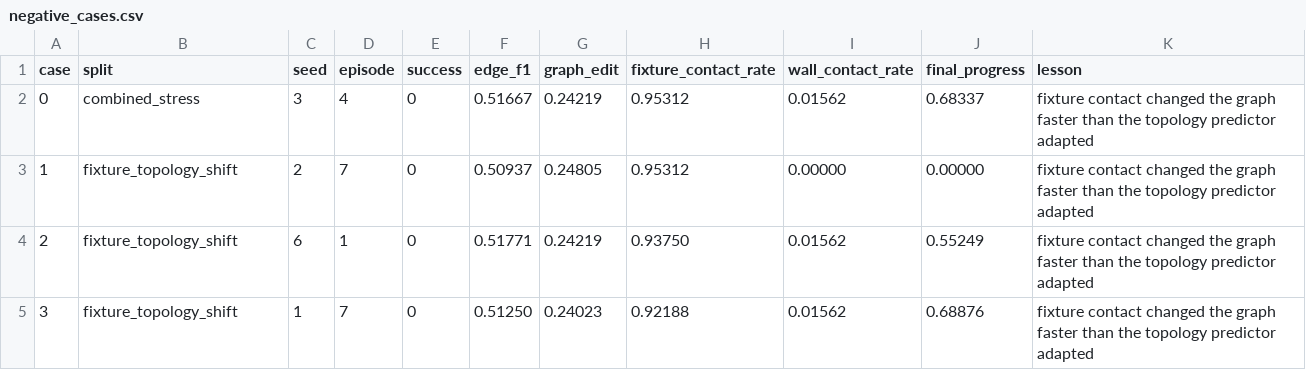
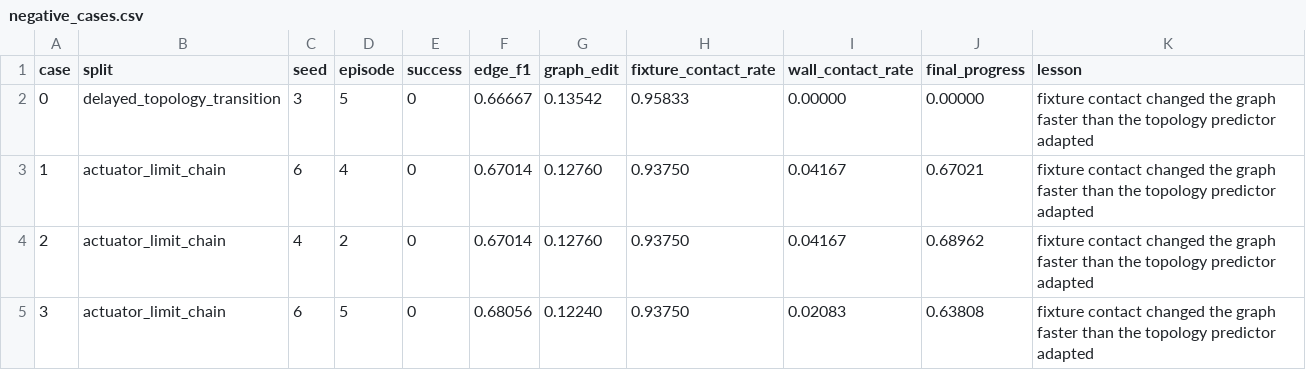
Before and after one commit to Jason-Wang313/73_contact_topology_world_models, a CSV file: results/negative_cases.csv, drawn as a sheet; only a part is shown; the diff covers the shown part only.

```diff
--- a/results/negative_cases.csv
+++ b/results/negative_cases.csv
@@ -1,5 +1,5 @@
 case,split,seed,episode,success,edge_f1,graph_edit,fixture_contact_rate,wall_contact_rate,final_progress,lesson
-0,combined_stress,3,4,0,0.51667,0.24219,0.95312,0.01562,0.68337,fixture contact changed the graph faster than the topology predictor adapted
-1,fixture_topology_shift,2,7,0,0.50937,0.24805,0.95312,0.00000,0.00000,fixture contact changed the graph faster than the topology predictor adapted
-2,fixture_topology_shift,6,1,0,0.51771,0.24219,0.93750,0.01562,0.55249,fixture contact changed the graph faster than the topology predictor adapted
-3,fixture_topology_shift,1,7,0,0.51250,0.24023,0.92188,0.01562,0.68876,fixture contact changed the graph faster than the topology predictor adapted
+0,delayed_topology_transition,3,5,0,0.66667,0.13542,0.95833,0.00000,0.00000,fixture contact changed the graph faster than the topology predictor adapted
+1,actuator_limit_chain,6,4,0,0.67014,0.12760,0.93750,0.04167,0.67021,fixture contact changed the graph faster than the topology predictor adapted
+2,actuator_limit_chain,4,2,0,0.67014,0.12760,0.93750,0.04167,0.68962,fixture contact changed the graph faster than the topology predictor adapted
+3,actuator_limit_chain,6,5,0,0.68056,0.12240,0.93750,0.02083,0.63808,fixture contact changed the graph faster than the topology predictor adapted
```
Also changed, not shown: 60 edited cells elsewhere in this file, 42 other files.
